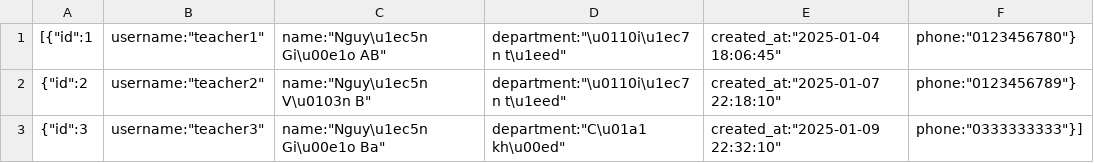
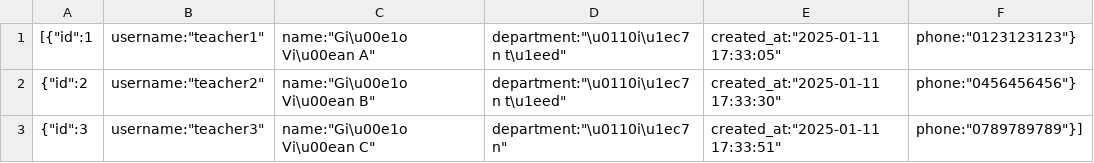
Before and after one commit to D-makaeenm/COSA, a CSV file: backend/data/teachers.csv, drawn as a sheet.

```diff
--- a/backend/data/teachers.csv
+++ b/backend/data/teachers.csv
@@ -1,3 +1,3 @@
-[{"id":1, "username":"teacher1", "name":"Nguy\u1ec5n Gi\u00e1o AB", "department":"\u0110i\u1ec7n t\u1eed", "created_at":"2025-01-04 18:06:45", "phone":"0123456780"},
- {"id":2, "username":"teacher2", "name":"Nguy\u1ec5n V\u0103n B", "department":"\u0110i\u1ec7n t\u1eed", "created_at":"2025-01-07 22:18:10", "phone":"0123456789"},
- {"id":3, "username":"teacher3", "name":"Nguy\u1ec5n Gi\u00e1o Ba", "department":"C\u01a1 kh\u00ed", "created_at":"2025-01-09 22:32:10", "phone":"0333333333"}]
+[{"id":1, "username":"teacher1", "name":"Gi\u00e1o Vi\u00ean A", "department":"\u0110i\u1ec7n t\u1eed", "created_at":"2025-01-11 17:33:05", "phone":"0123123123"},
+ {"id":2, "username":"teacher2", "name":"Gi\u00e1o Vi\u00ean B", "department":"\u0110i\u1ec7n t\u1eed", "created_at":"2025-01-11 17:33:30", "phone":"0456456456"},
+ {"id":3, "username":"teacher3", "name":"Gi\u00e1o Vi\u00ean C", "department":"\u0110i\u1ec7n", "created_at":"2025-01-11 17:33:51", "phone":"0789789789"}]
```
Also changed, not shown: backend/data/admins.csv, backend/data/notifications.csv, 22 other files.
